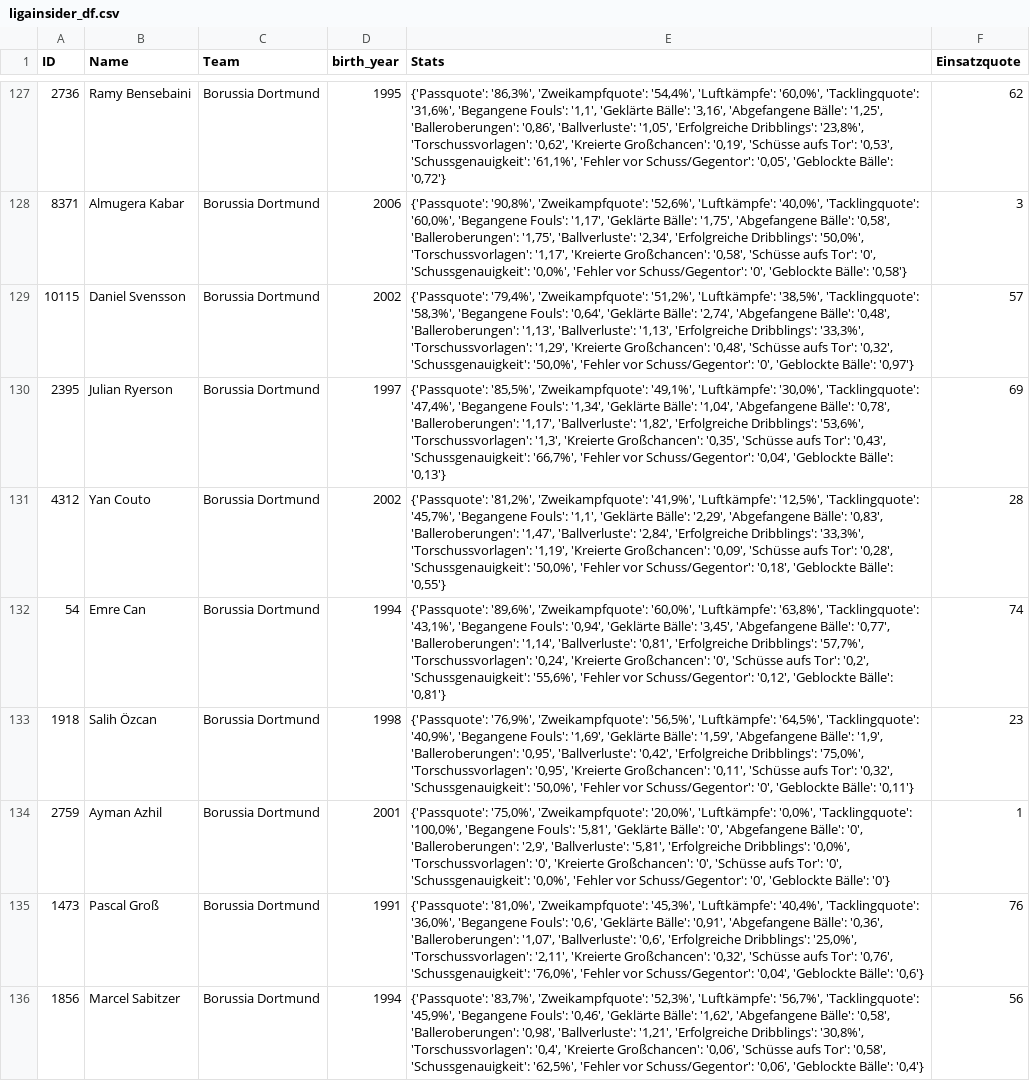
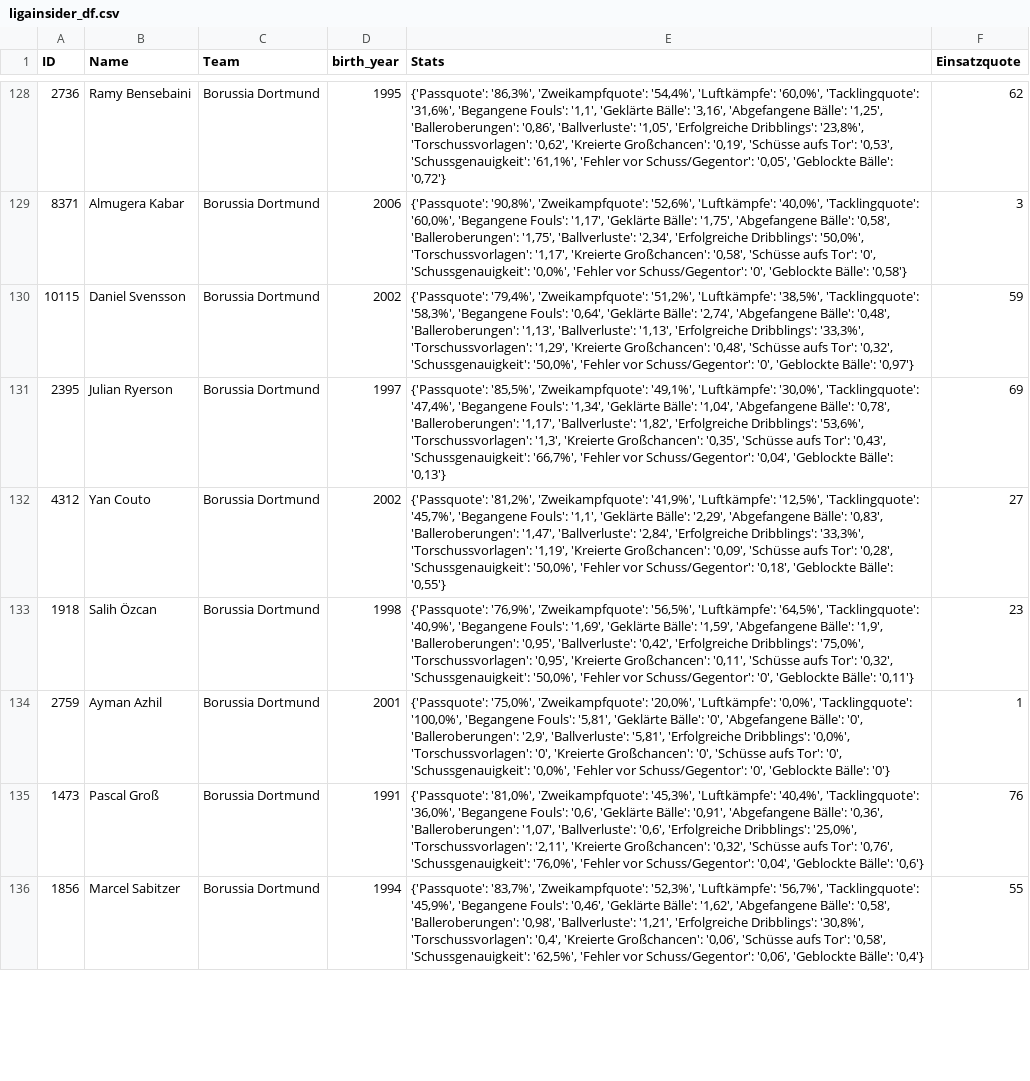
Before and after one commit to buenavista62/kickbased, a CSV file: data/ligainsider_df.csv, drawn as a sheet; only a part is shown, gaps mark what is left out; the diff covers the shown part only.

Commit message:
Automated data update

```diff
--- a/data/ligainsider_df.csv
+++ b/data/ligainsider_df.csv
@@ -128,6 +129,5 @@ ID,Name,Team,birth_year,Stats,Einsatzquote
 8371,Almugera Kabar,Borussia Dortmund,2006,"{'Passquote': '90,8%', 'Zweikampfquote': '52,6%', 'Luftkämpfe': '40,0%', 'Tacklingquote': '60,0%', 'Begangene Fouls': '1,17', 'Geklärte Bälle': '1,75', 'Abgefangene Bälle': '0,58', 'Balleroberungen': '1,75', 'Ballverluste': '2,34', 'Erfolgreiche Dribblings': '50,0%', 'Torschussvorlagen': '1,17', 'Kreierte Großchancen': '0,58', 'Schüsse aufs Tor': '0', 'Schussgenauigkeit': '0,0%', 'Fehler vor Schuss/Gegentor': '0', 'Geblockte Bälle': '0,58'}",3
-10115,Daniel Svensson,Borussia Dortmund,2002,"{'Passquote': '79,4%', 'Zweikampfquote': '51,2%', 'Luftkämpfe': '38,5%', 'Tacklingquote': '58,3%', 'Begangene Fouls': '0,64', 'Geklärte Bälle': '2,74', 'Abgefangene Bälle': '0,48', 'Balleroberungen': '1,13', 'Ballverluste': '1,13', 'Erfolgreiche Dribblings': '33,3%', 'Torschussvorlagen': '1,29', 'Kreierte Großchancen': '0,48', 'Schüsse aufs Tor': '0,32', 'Schussgenauigkeit': '50,0%', 'Fehler vor Schuss/Gegentor': '0', 'Geblockte Bälle': '0,97'}",57
+10115,Daniel Svensson,Borussia Dortmund,2002,"{'Passquote': '79,4%', 'Zweikampfquote': '51,2%', 'Luftkämpfe': '38,5%', 'Tacklingquote': '58,3%', 'Begangene Fouls': '0,64', 'Geklärte Bälle': '2,74', 'Abgefangene Bälle': '0,48', 'Balleroberungen': '1,13', 'Ballverluste': '1,13', 'Erfolgreiche Dribblings': '33,3%', 'Torschussvorlagen': '1,29', 'Kreierte Großchancen': '0,48', 'Schüsse aufs Tor': '0,32', 'Schussgenauigkeit': '50,0%', 'Fehler vor Schuss/Gegentor': '0', 'Geblockte Bälle': '0,97'}",59
 2395,Julian Ryerson,Borussia Dortmund,1997,"{'Passquote': '85,5%', 'Zweikampfquote': '49,1%', 'Luftkämpfe': '30,0%', 'Tacklingquote': '47,4%', 'Begangene Fouls': '1,34', 'Geklärte Bälle': '1,04', 'Abgefangene Bälle': '0,78', 'Balleroberungen': '1,17', 'Ballverluste': '1,82', 'Erfolgreiche Dribblings': '53,6%', 'Torschussvorlagen': '1,3', 'Kreierte Großchancen': '0,35', 'Schüsse aufs Tor': '0,43', 'Schussgenauigkeit': '66,7%', 'Fehler vor Schuss/Gegentor': '0,04', 'Geblockte Bälle': '0,13'}",69
-4312,Yan Couto,Borussia Dortmund,2002,"{'Passquote': '81,2%', 'Zweikampfquote': '41,9%', 'Luftkämpfe': '12,5%', 'Tacklingquote': '45,7%', 'Begangene Fouls': '1,1', 'Geklärte Bälle': '2,29', 'Abgefangene Bälle': '0,83', 'Balleroberungen': '1,47', 'Ballverluste': '2,84', 'Erfolgreiche Dribblings': '33,3%', 'Torschussvorlagen': '1,19', 'Kreierte Großchancen': '0,09', 'Schüsse aufs Tor': '0,28', 'Schussgenauigkeit': '50,0%', 'Fehler vor Schuss/Gegentor': '0,18', 'Geblockte Bälle': '0,55'}",28
-54,Emre Can,Borussia Dortmund,1994,"{'Passquote': '89,6%', 'Zweikampfquote': '60,0%', 'Luftkämpfe': '63,8%', 'Tacklingquote': '43,1%', 'Begangene Fouls': '0,94', 'Geklärte Bälle': '3,45', 'Abgefangene Bälle': '0,77', 'Balleroberungen': '1,14', 'Ballverluste': '0,81', 'Erfolgreiche Dribblings': '57,7%', 'Torschussvorlagen': '0,24', 'Kreierte Großchancen': '0', 'Schüsse aufs Tor': '0,2', 'Schussgenauigkeit': '55,6%', 'Fehler vor Schuss/Gegentor': '0,12', 'Geblockte Bälle': '0,81'}",74
+4312,Yan Couto,Borussia Dortmund,2002,"{'Passquote': '81,2%', 'Zweikampfquote': '41,9%', 'Luftkämpfe': '12,5%', 'Tacklingquote': '45,7%', 'Begangene Fouls': '1,1', 'Geklärte Bälle': '2,29', 'Abgefangene Bälle': '0,83', 'Balleroberungen': '1,47', 'Ballverluste': '2,84', 'Erfolgreiche Dribblings': '33,3%', 'Torschussvorlagen': '1,19', 'Kreierte Großchancen': '0,09', 'Schüsse aufs Tor': '0,28', 'Schussgenauigkeit': '50,0%', 'Fehler vor Schuss/Gegentor': '0,18', 'Geblockte Bälle': '0,55'}",27
 1918,Salih Özcan,Borussia Dortmund,1998,"{'Passquote': '76,9%', 'Zweikampfquote': '56,5%', 'Luftkämpfe': '64,5%', 'Tacklingquote': '40,9%', 'Begangene Fouls': '1,69', 'Geklärte Bälle': '1,59', 'Abgefangene Bälle': '1,9', 'Balleroberungen': '0,95', 'Ballverluste': '0,42', 'Erfolgreiche Dribblings': '75,0%', 'Torschussvorlagen': '0,95', 'Kreierte Großchancen': '0,11', 'Schüsse aufs Tor': '0,32', 'Schussgenauigkeit': '50,0%', 'Fehler vor Schuss/Gegentor': '0', 'Geblockte Bälle': '0,11'}",23
@@ -135,2 +135,2 @@ ID,Name,Team,birth_year,Stats,Einsatzquote
 1473,Pascal Groß,Borussia Dortmund,1991,"{'Passquote': '81,0%', 'Zweikampfquote': '45,3%', 'Luftkämpfe': '40,4%', 'Tacklingquote': '36,0%', 'Begangene Fouls': '0,6', 'Geklärte Bälle': '0,91', 'Abgefangene Bälle': '0,36', 'Balleroberungen': '1,07', 'Ballverluste': '0,6', 'Erfolgreiche Dribblings': '25,0%', 'Torschussvorlagen': '2,11', 'Kreierte Großchancen': '0,32', 'Schüsse aufs Tor': '0,76', 'Schussgenauigkeit': '76,0%', 'Fehler vor Schuss/Gegentor': '0,04', 'Geblockte Bälle': '0,6'}",76
-1856,Marcel Sabitzer,Borussia Dortmund,1994,"{'Passquote': '83,7%', 'Zweikampfquote': '52,3%', 'Luftkämpfe': '56,7%', 'Tacklingquote': '45,9%', 'Begangene Fouls': '0,46', 'Geklärte Bälle': '1,62', 'Abgefangene Bälle': '0,58', 'Balleroberungen': '0,98', 'Ballverluste': '1,21', 'Erfolgreiche Dribblings': '30,8%', 'Torschussvorlagen': '0,4', 'Kreierte Großchancen': '0,06', 'Schüsse aufs Tor': '0,58', 'Schussgenauigkeit': '62,5%', 'Fehler vor Schuss/Gegentor': '0,06', 'Geblockte Bälle': '0,4'}",56
+1856,Marcel Sabitzer,Borussia Dortmund,1994,"{'Passquote': '83,7%', 'Zweikampfquote': '52,3%', 'Luftkämpfe': '56,7%', 'Tacklingquote': '45,9%', 'Begangene Fouls': '0,46', 'Geklärte Bälle': '1,62', 'Abgefangene Bälle': '0,58', 'Balleroberungen': '0,98', 'Ballverluste': '1,21', 'Erfolgreiche Dribblings': '30,8%', 'Torschussvorlagen': '0,4', 'Kreierte Großchancen': '0,06', 'Schüsse aufs Tor': '0,58', 'Schussgenauigkeit': '62,5%', 'Fehler vor Schuss/Gegentor': '0,06', 'Geblockte Bälle': '0,4'}",55
```
Also changed, not shown: 1 added row and 16 edited cells elsewhere in this file, 1 other file.
